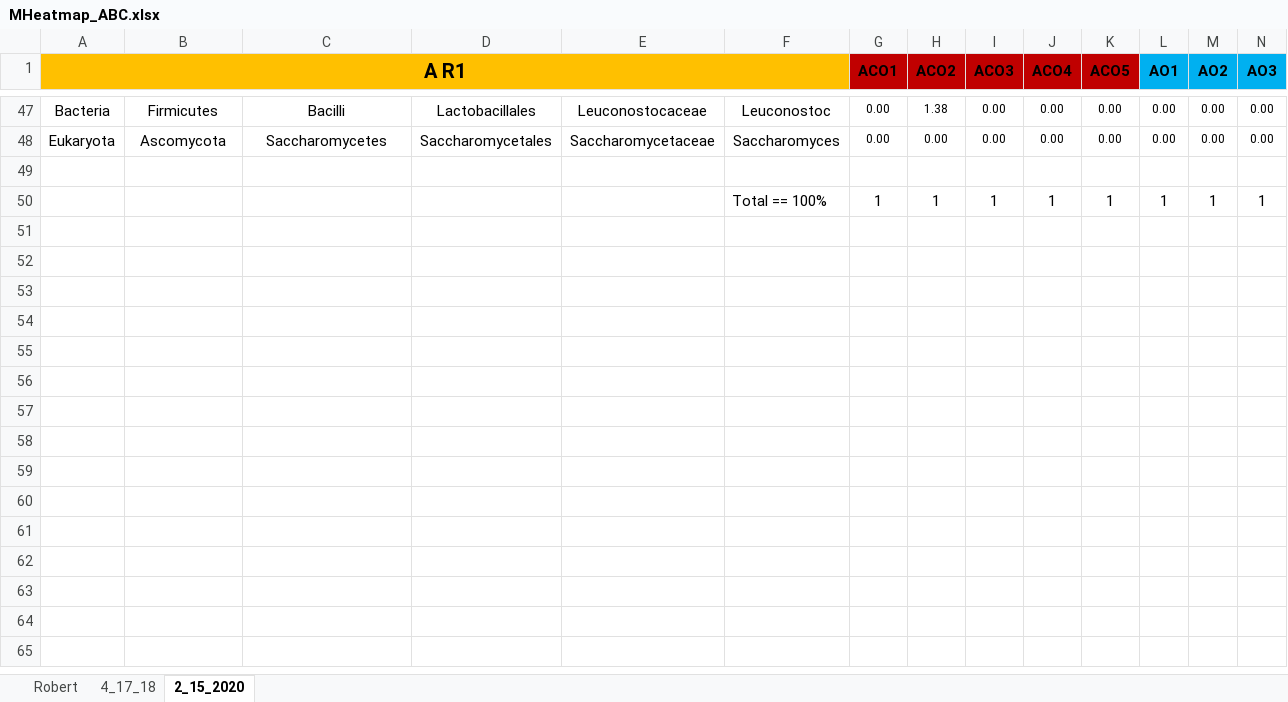
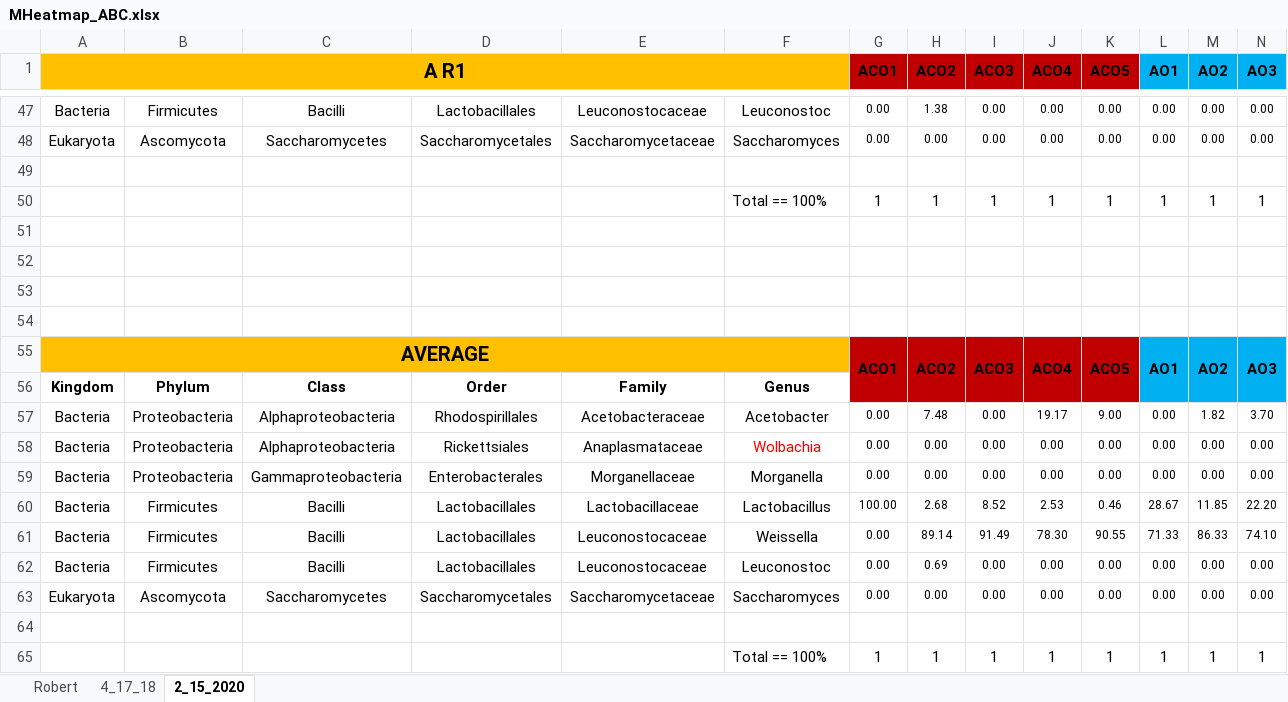
Before and after one commit to yinhan1/Bacteria_categorical_analysis, an Excel workbook: Microbiome/MHeatmap_ABC.xlsx, sheet 2_15_2020, drawn as a sheet; only a part is shown, gaps mark what is left out; values as stored, in another font and other column widths than the file's, no borders; conditional formats not drawn; rows hold the shown columns only; the diff names each change by its address in the sheet, - before the commit and + after, or states it on an @@ line.

```diff
--- a/Microbiome/MHeatmap_ABC.xlsx (sheet 2_15_2020)
+++ b/Microbiome/MHeatmap_ABC.xlsx (sheet 2_15_2020)
+row 51: (empty)
+row 52: (empty)
+row 53: (empty)
+row 54: (empty)
+row 55: AVERAGE |  |  |  |  |  | ACO1 | ACO2 | ACO3 | ACO4 | ACO5 | AO1 | AO2 | AO3
+row 56: Kingdom | Phylum | Class | Order | Family | Genus
+row 57: Bacteria | Proteobacteria | Alphaproteobacteria | Rhodospirillales | Acetobacteraceae | Acetobacter | 0.00 | 7.48 | 0.00 | 19.17 | 9.00 | 0.00 | 1.82 | 3.70
+row 58: Bacteria | Proteobacteria | Alphaproteobacteria | Rickettsiales | Anaplasmataceae | Wolbachia | 0.00 | 0.00 | 0.00 | 0.00 | 0.00 | 0.00 | 0.00 | 0.00
+row 59: Bacteria | Proteobacteria | Gammaproteobacteria | Enterobacterales | Morganellaceae | Morganella | 0.00 | 0.00 | 0.00 | 0.00 | 0.00 | 0.00 | 0.00 | 0.00
+row 60: Bacteria | Firmicutes | Bacilli | Lactobacillales | Lactobacillaceae | Lactobacillus | 100.00 | 2.68 | 8.52 | 2.53 | 0.46 | 28.67 | 11.85 | 22.20
+row 61: Bacteria | Firmicutes | Bacilli | Lactobacillales | Leuconostocaceae | Weissella | 0.00 | 89.14 | 91.49 | 78.30 | 90.55 | 71.33 | 86.33 | 74.10
+row 62: Bacteria | Firmicutes | Bacilli | Lactobacillales | Leuconostocaceae | Leuconostoc | 0.00 | 0.69 | 0.00 | 0.00 | 0.00 | 0.00 | 0.00 | 0.00
+row 63: Eukaryota | Ascomycota | Saccharomycetes | Saccharomycetales | Saccharomycetaceae | Saccharomyces | 0.00 | 0.00 | 0.00 | 0.00 | 0.00 | 0.00 | 0.00 | 0.00
+row 64: (empty)
+row 65:  |  |  |  |  | Total == 100% | 1 | 1 | 1 | 1 | 1 | 1 | 1 | 1
```
Also changed, not shown: sheet 4_17_18, Microbiome/MHeatmap_CD.xlsx, 51 other files.
